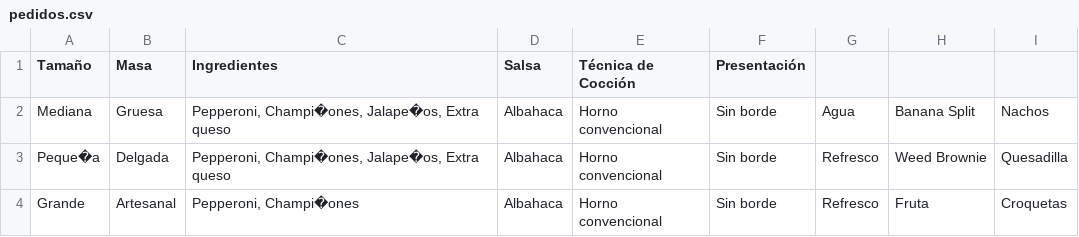
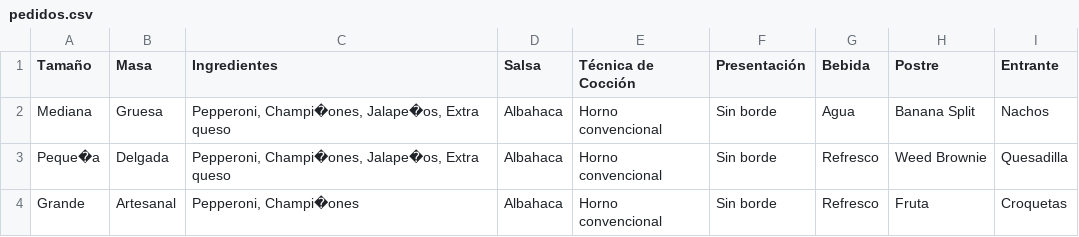
Before and after one commit to jzazooro/nuevo, a CSV file: pedidos.csv, drawn as a sheet.

Commit message:
ajuste

```diff
--- a/pedidos.csv
+++ b/pedidos.csv
@@ -1,2 +1,2 @@
-Tamaño, Masa, Ingredientes, Salsa, Técnica de Cocción, Presentación
+Tamaño, Masa, Ingredientes, Salsa, Técnica de Cocción, Presentación, Bebida, Postre, Entrante
 Mediana,Gruesa,"Pepperoni, Champi�ones, Jalape�os, Extra queso",Albahaca,Horno convencional,Sin borde,Agua,Banana Split,Nachos
```
